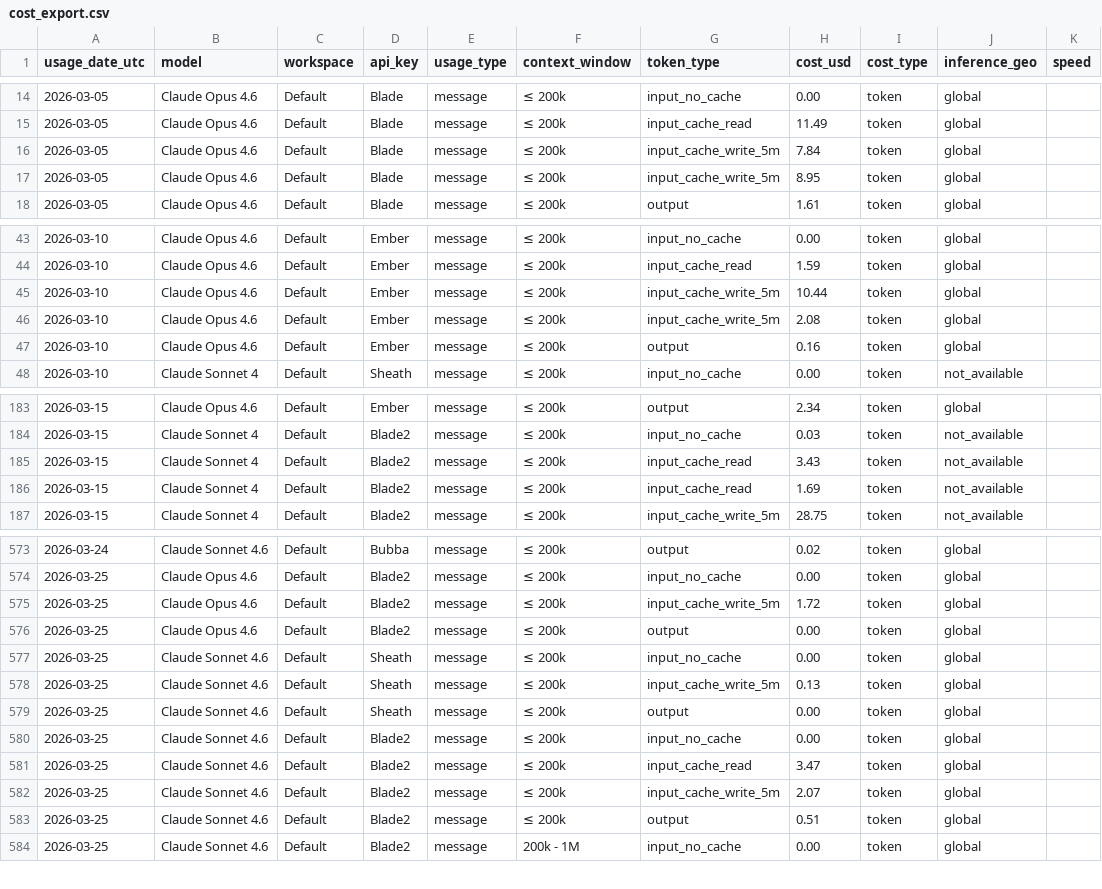
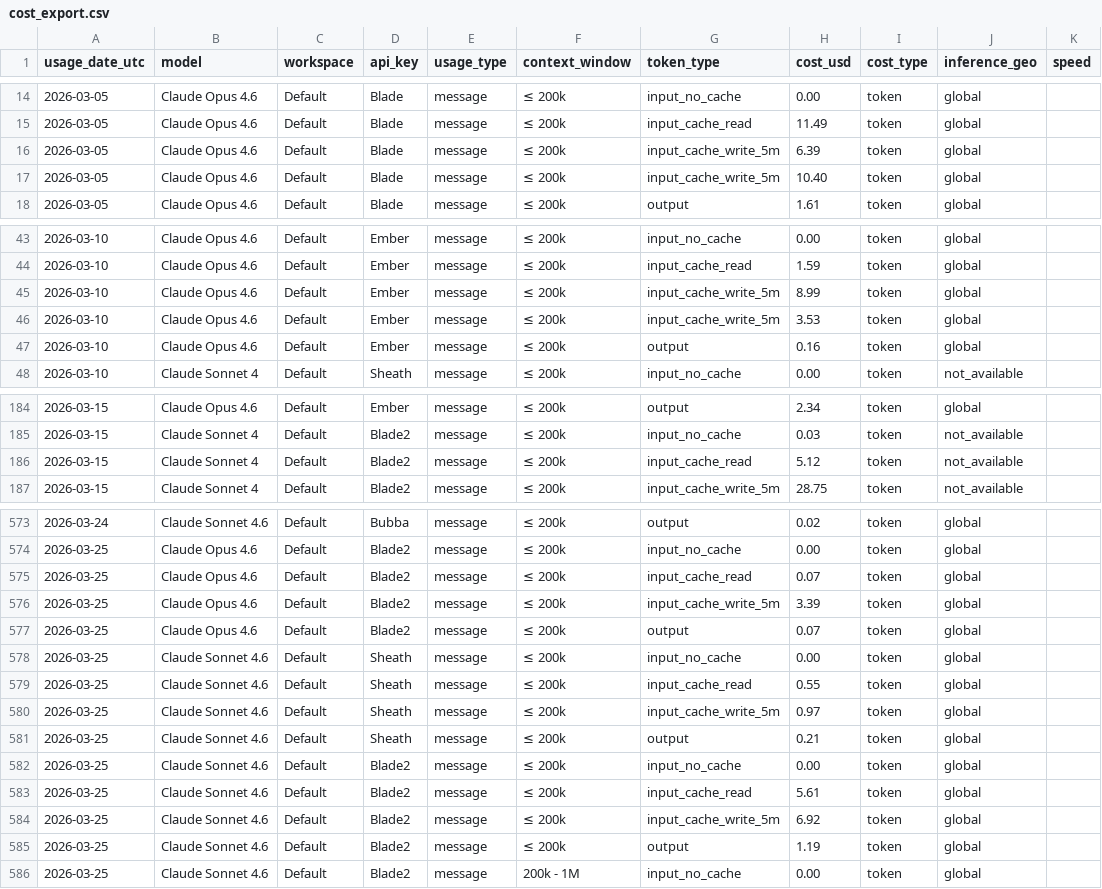
Before and after one commit to VikingSam/token-dashboard, a CSV file: cost_export.csv, drawn as a sheet; only a part is shown, gaps mark what is left out; the diff covers the shown part only.

Commit message:
Token dashboard update 2026-03-25T11:04:47Z

```diff
--- a/cost_export.csv
+++ b/cost_export.csv
@@ -15,4 +15,4 @@ usage_date_utc,model,workspace,api_key,usage_type,context_window,token_type,cost
 2026-03-05,Claude Opus 4.6,Default,Blade,message,≤ 200k,input_cache_read,11.49,token,global,
-2026-03-05,Claude Opus 4.6,Default,Blade,message,≤ 200k,input_cache_write_5m,7.84,token,global,
-2026-03-05,Claude Opus 4.6,Default,Blade,message,≤ 200k,input_cache_write_5m,8.95,token,global,
+2026-03-05,Claude Opus 4.6,Default,Blade,message,≤ 200k,input_cache_write_5m,6.39,token,global,
+2026-03-05,Claude Opus 4.6,Default,Blade,message,≤ 200k,input_cache_write_5m,10.40,token,global,
 2026-03-05,Claude Opus 4.6,Default,Blade,message,≤ 200k,output,1.61,token,global,
@@ -44,4 +44,4 @@ usage_date_utc,model,workspace,api_key,usage_type,context_window,token_type,cost
 2026-03-10,Claude Opus 4.6,Default,Ember,message,≤ 200k,input_cache_read,1.59,token,global,
-2026-03-10,Claude Opus 4.6,Default,Ember,message,≤ 200k,input_cache_write_5m,10.44,token,global,
-2026-03-10,Claude Opus 4.6,Default,Ember,message,≤ 200k,input_cache_write_5m,2.08,token,global,
+2026-03-10,Claude Opus 4.6,Default,Ember,message,≤ 200k,input_cache_write_5m,8.99,token,global,
+2026-03-10,Claude Opus 4.6,Default,Ember,message,≤ 200k,input_cache_write_5m,3.53,token,global,
 2026-03-10,Claude Opus 4.6,Default,Ember,message,≤ 200k,output,0.16,token,global,
@@ -184,4 +185,3 @@ usage_date_utc,model,workspace,api_key,usage_type,context_window,token_type,cost
 2026-03-15,Claude Sonnet 4,Default,Blade2,message,≤ 200k,input_no_cache,0.03,token,not_available,
-2026-03-15,Claude Sonnet 4,Default,Blade2,message,≤ 200k,input_cache_read,3.43,token,not_available,
-2026-03-15,Claude Sonnet 4,Default,Blade2,message,≤ 200k,input_cache_read,1.69,token,not_available,
+2026-03-15,Claude Sonnet 4,Default,Blade2,message,≤ 200k,input_cache_read,5.12,token,not_available,
 2026-03-15,Claude Sonnet 4,Default,Blade2,message,≤ 200k,input_cache_write_5m,28.75,token,not_available,
@@ -574,11 +574,13 @@ usage_date_utc,model,workspace,api_key,usage_type,context_window,token_type,cost
 2026-03-25,Claude Opus 4.6,Default,Blade2,message,≤ 200k,input_no_cache,0.00,token,global,
-2026-03-25,Claude Opus 4.6,Default,Blade2,message,≤ 200k,input_cache_write_5m,1.72,token,global,
-2026-03-25,Claude Opus 4.6,Default,Blade2,message,≤ 200k,output,0.00,token,global,
+2026-03-25,Claude Opus 4.6,Default,Blade2,message,≤ 200k,input_cache_read,0.07,token,global,
+2026-03-25,Claude Opus 4.6,Default,Blade2,message,≤ 200k,input_cache_write_5m,3.39,token,global,
+2026-03-25,Claude Opus 4.6,Default,Blade2,message,≤ 200k,output,0.07,token,global,
 2026-03-25,Claude Sonnet 4.6,Default,Sheath,message,≤ 200k,input_no_cache,0.00,token,global,
-2026-03-25,Claude Sonnet 4.6,Default,Sheath,message,≤ 200k,input_cache_write_5m,0.13,token,global,
-2026-03-25,Claude Sonnet 4.6,Default,Sheath,message,≤ 200k,output,0.00,token,global,
+2026-03-25,Claude Sonnet 4.6,Default,Sheath,message,≤ 200k,input_cache_read,0.55,token,global,
+2026-03-25,Claude Sonnet 4.6,Default,Sheath,message,≤ 200k,input_cache_write_5m,0.97,token,global,
+2026-03-25,Claude Sonnet 4.6,Default,Sheath,message,≤ 200k,output,0.21,token,global,
 2026-03-25,Claude Sonnet 4.6,Default,Blade2,message,≤ 200k,input_no_cache,0.00,token,global,
-2026-03-25,Claude Sonnet 4.6,Default,Blade2,message,≤ 200k,input_cache_read,3.47,token,global,
-2026-03-25,Claude Sonnet 4.6,Default,Blade2,message,≤ 200k,input_cache_write_5m,2.07,token,global,
-2026-03-25,Claude Sonnet 4.6,Default,Blade2,message,≤ 200k,output,0.51,token,global,
+2026-03-25,Claude Sonnet 4.6,Default,Blade2,message,≤ 200k,input_cache_read,5.61,token,global,
+2026-03-25,Claude Sonnet 4.6,Default,Blade2,message,≤ 200k,input_cache_write_5m,6.92,token,global,
+2026-03-25,Claude Sonnet 4.6,Default,Blade2,message,≤ 200k,output,1.19,token,global,
 2026-03-25,Claude Sonnet 4.6,Default,Blade2,message,200k - 1M,input_no_cache,0.00,token,global,
```
Also changed, not shown: 4 added rows and 23 edited cells elsewhere in this file, 2 other files.
